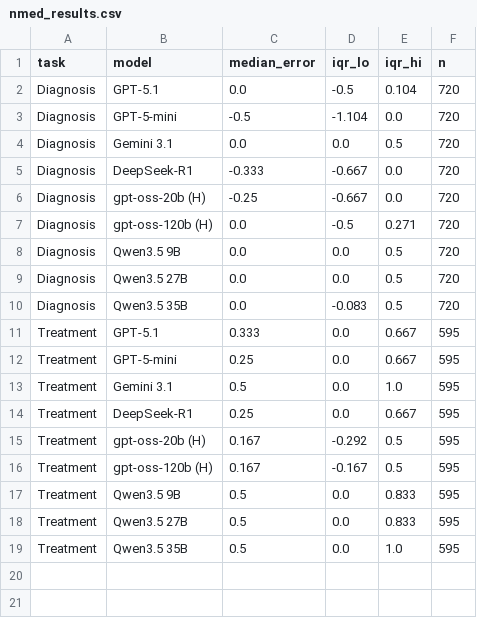
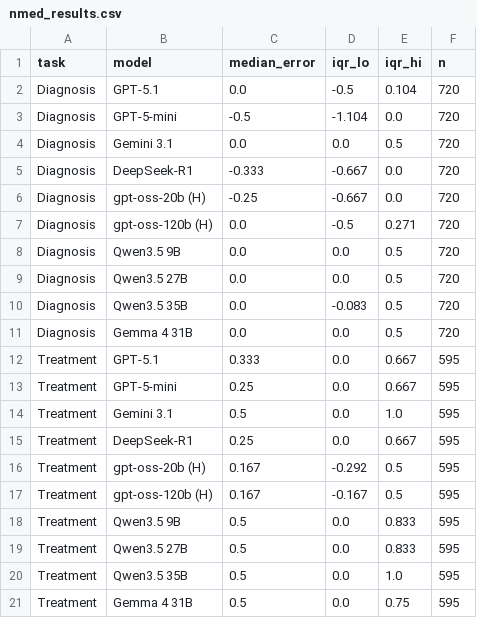
Before and after one commit to bowang-lab/on-device-LLM, a CSV file: statistics/nmed_results.csv, drawn as a sheet; the diff names each change by its address in the sheet, - before the commit and + after, or states it on an @@ line.

```diff
--- a/statistics/nmed_results.csv
+++ b/statistics/nmed_results.csv
+row 11: Diagnosis | Gemma 4 31B | 0.0 | 0.0 | 0.5 | 720
+row 21: Treatment | Gemma 4 31B | 0.5 | 0.0 | 0.75 | 595
```
Also changed, not shown: statistics/eurorad_results.csv, 1 other file.
